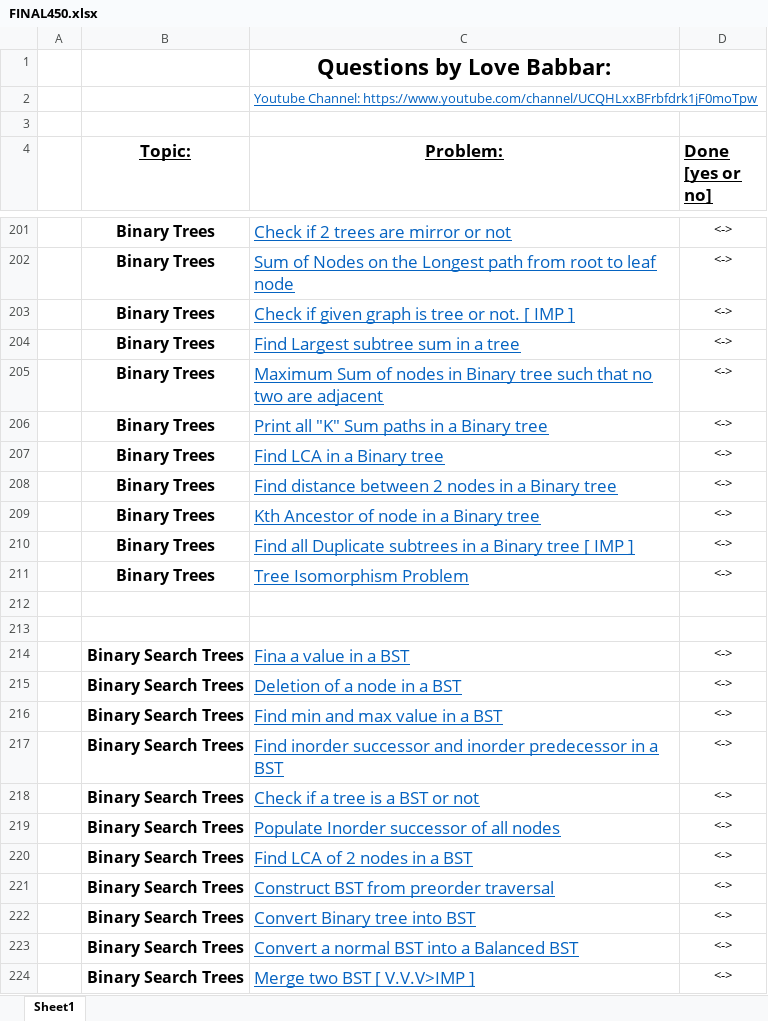
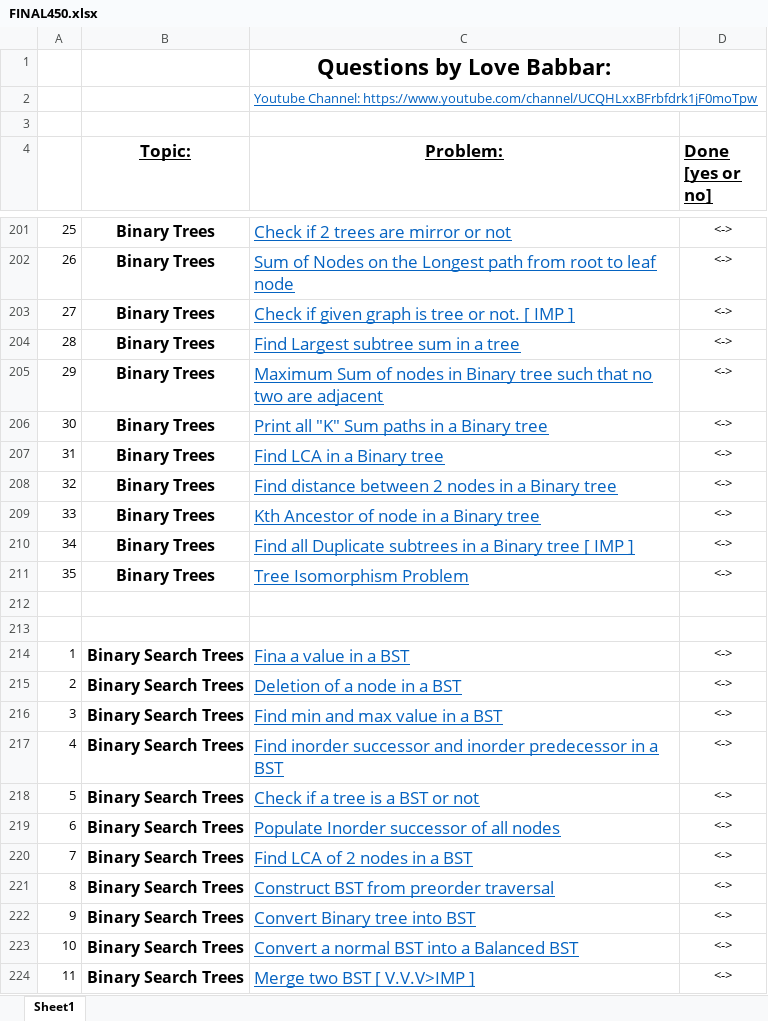
Before and after one commit to Agarwal-v14/PlaceMent_450, an Excel workbook: FINAL450.xlsx, sheet Sheet1, drawn as a sheet; only a part is shown, gaps mark what is left out; values as stored, in another font and other column widths than the file's, no borders; the diff covers the shown part only; the diff names each change by its address in the sheet, - before the commit and + after, or states it on an @@ line.

```diff
--- a/FINAL450.xlsx (sheet Sheet1)
+++ b/FINAL450.xlsx (sheet Sheet1)
-A201: (empty)
+A201: 25
-A202: (empty)
+A202: 26
-A203: (empty)
+A203: 27
-A204: (empty)
+A204: 28
-A205: (empty)
+A205: 29
-A206: (empty)
+A206: 30
-A207: (empty)
+A207: 31
-A208: (empty)
+A208: 32
-A209: (empty)
+A209: 33
-A210: (empty)
+A210: 34
-A211: (empty)
+A211: 35
-A214: (empty)
+A214: 1
-A215: (empty)
+A215: 2
-A216: (empty)
+A216: 3
-A217: (empty)
+A217: 4
-A218: (empty)
+A218: 5
-A219: (empty)
+A219: 6
-A220: (empty)
+A220: 7
-A221: (empty)
+A221: 8
-A222: (empty)
+A222: 9
-A223: (empty)
+A223: 10
-A224: (empty)
+A224: 11
```
Also changed, not shown: 390 edited cells elsewhere in this sheet, 4 other files.
